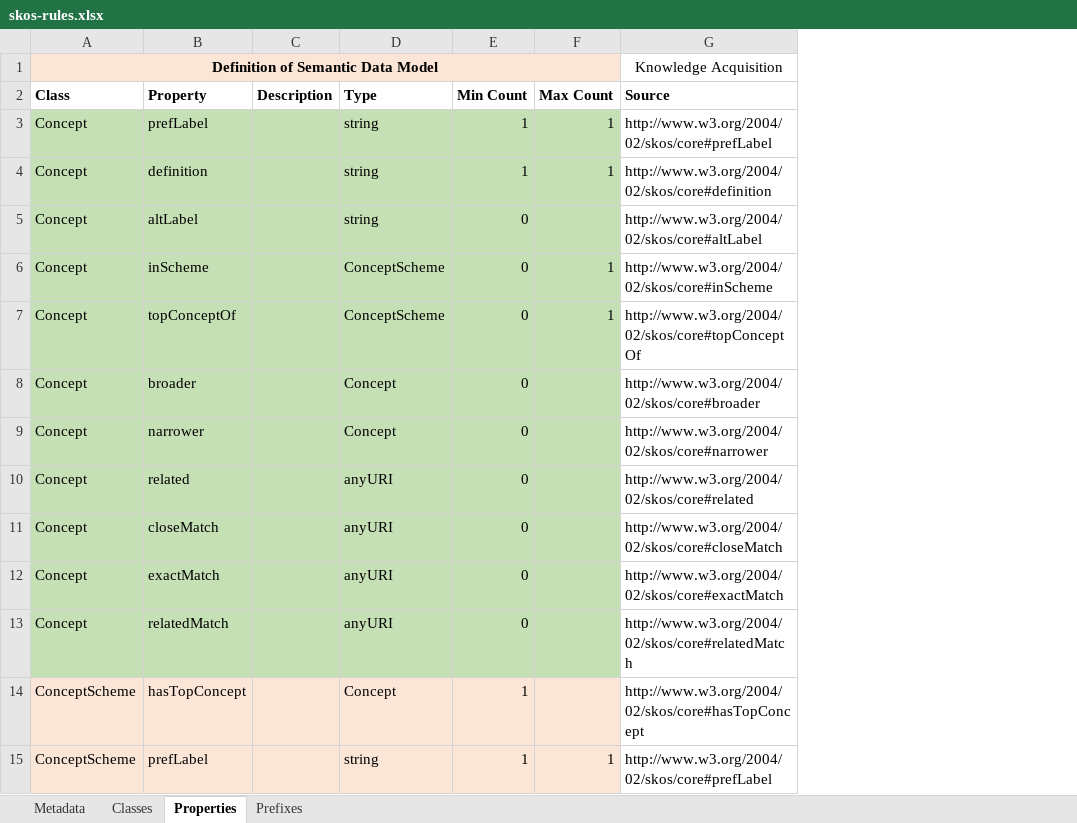
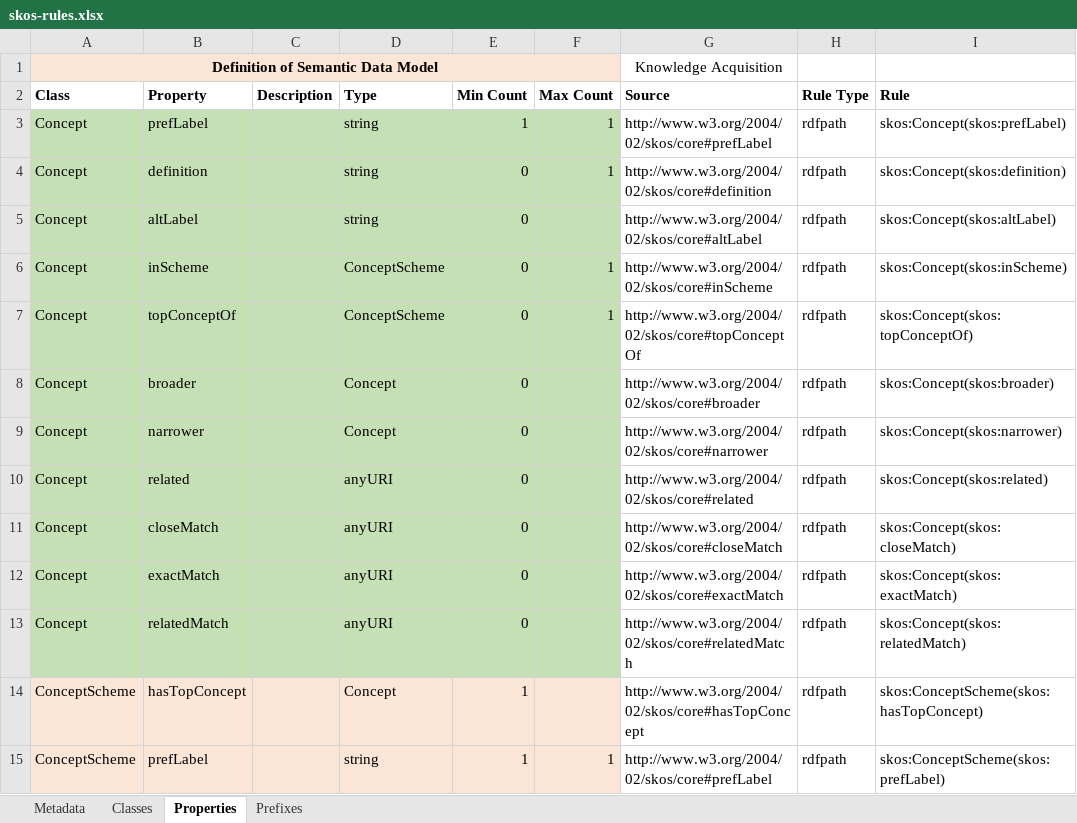
Before and after one commit to cognitedata/neat, an Excel workbook: cognite/neat/rules/examples/skos-rules.xlsx, sheet Properties, drawn as a sheet; only a part is shown; values as stored, in another font and other column widths than the file's, no borders; the diff names each change by its address in the sheet, - before the commit and + after, or states it on an @@ line.

```diff
--- a/cognite/neat/rules/examples/skos-rules.xlsx (sheet Properties)
+++ b/cognite/neat/rules/examples/skos-rules.xlsx (sheet Properties)
+column H (Rule Type), rows 3-15: all rdfpath
+column I (Rule), rows 3-15: skos:Concept(skos:prefLabel) | skos:Concept(skos:definition) | skos:Concept(skos:altLabel) | skos:Concept(skos:inScheme) | skos:Concept(skos:topConceptOf) | skos:Concept(skos:broader) | skos:Concept(skos:narrower) | skos:Concept(skos:related) | skos:Concept(skos:closeMatch) | skos:Concept(skos:exactMatch) | skos:Concept(skos:relatedMatch) | skos:ConceptScheme(skos:hasTopConcept) | skos:ConceptScheme(skos:prefLabel)
-E4 (Min Count): 1
+E4 (Min Count): 0
```
Also changed, not shown: sheet Metadata, 5 other files.
